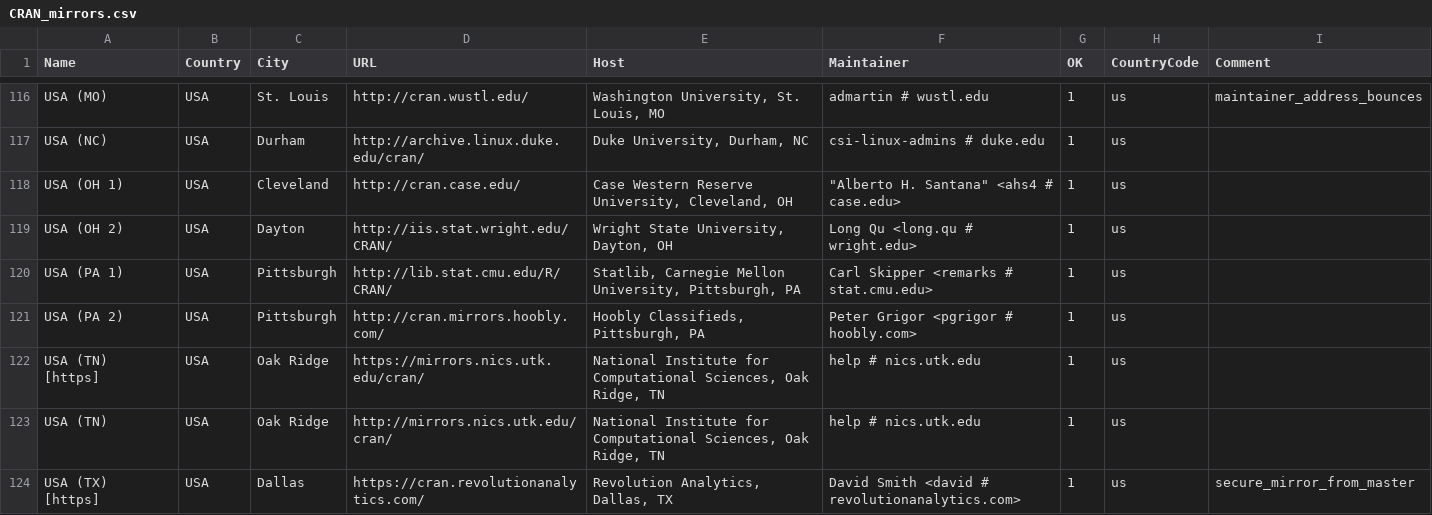
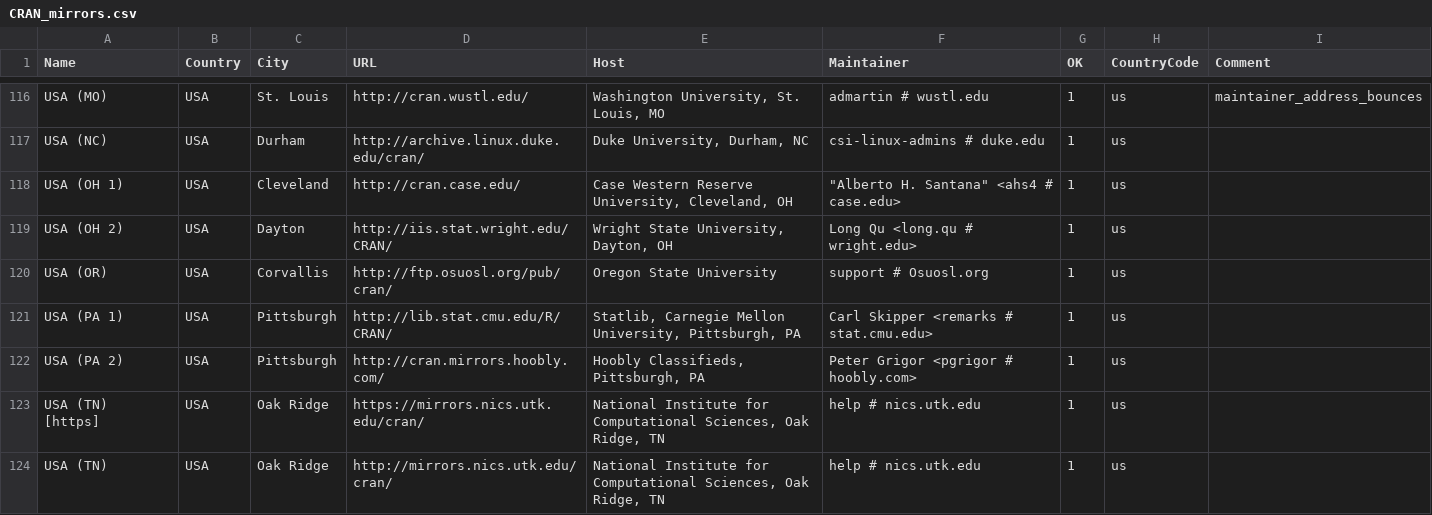
Before and after one commit to r-devel/r-svn, a CSV file: doc/CRAN_mirrors.csv, drawn as a sheet; only a part is shown, gaps mark what is left out; the shorter side is filled out with more unchanged rows; the diff names each change by its address in the sheet, - before the commit and + after, or states it on an @@ line.

Commit message:
Updated.
git-svn-id: https://svn.r-project.org/R/trunk@70183 00db46b3-68df-0310-9c12-caf00c1e9a41

```diff
--- a/doc/CRAN_mirrors.csv
+++ b/doc/CRAN_mirrors.csv
+row 120: USA (OR) | USA | Corvallis | http://ftp.osuosl.org/pub/cran/ | Oregon State University | support # Osuosl.org | 1 | us
```
